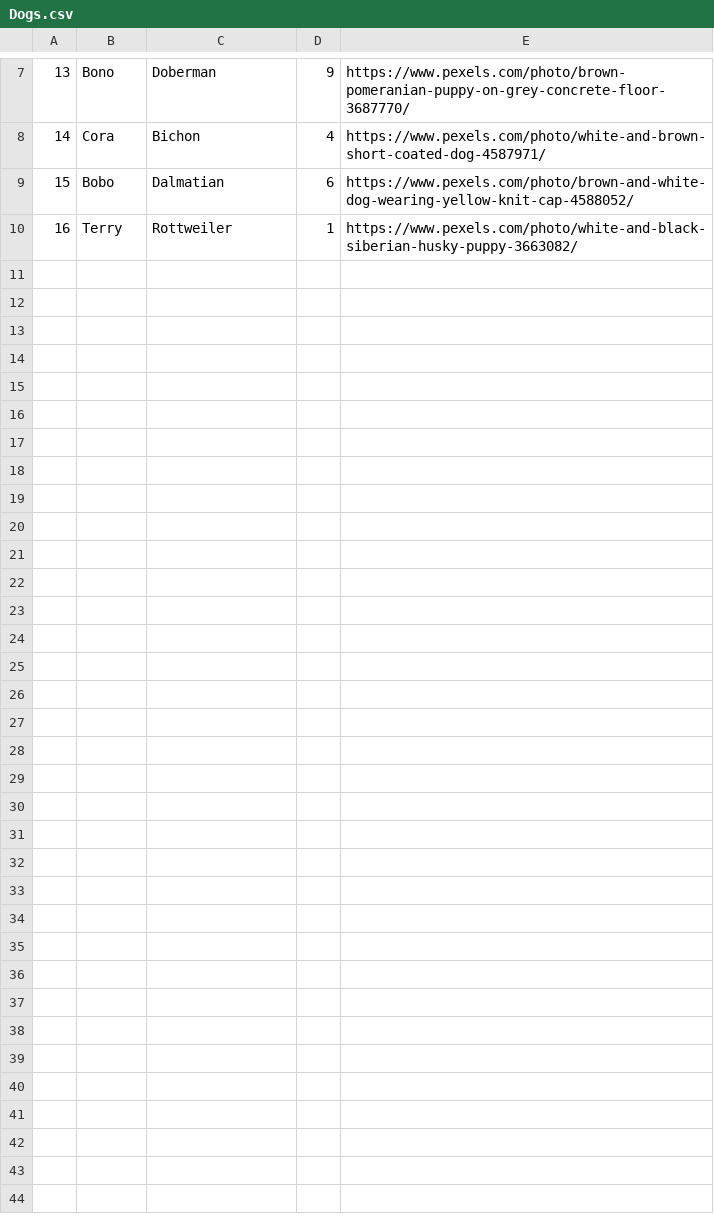
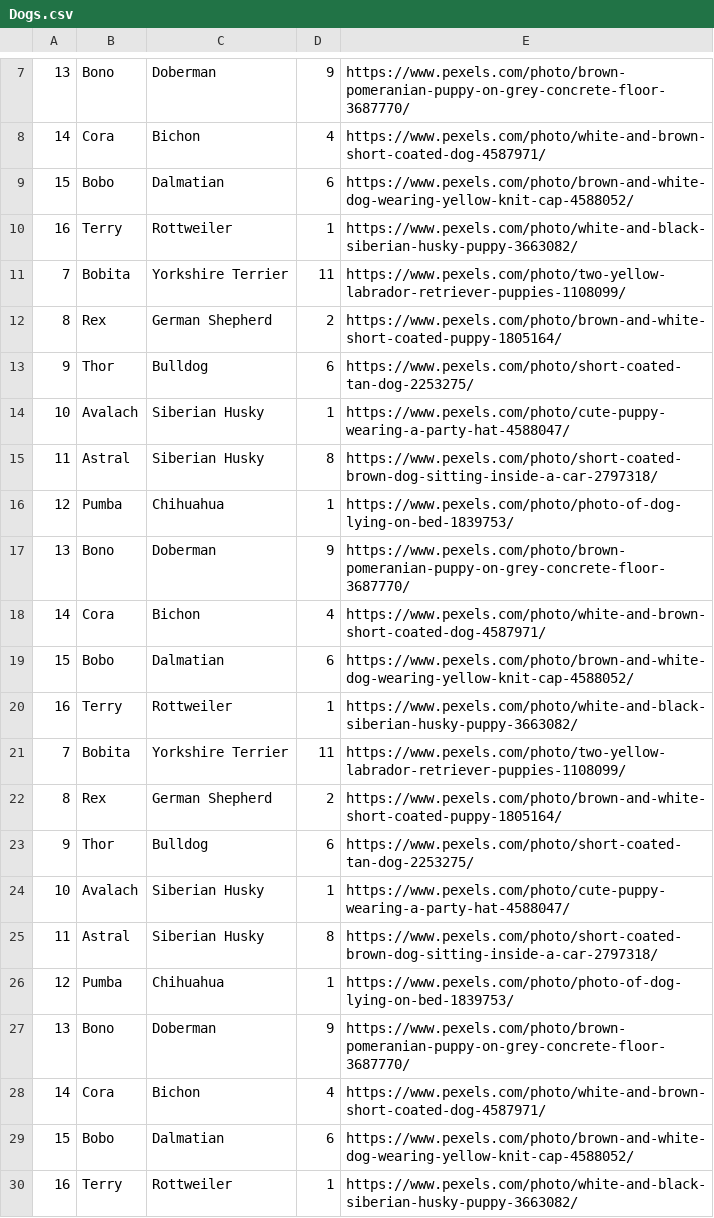
Before and after one commit to 915-Neamtiu-Zaris/a67-915-Neamtiu-Zaris, a CSV file: DogAdoptionCenter/Dogs.csv, drawn as a sheet; only a part is shown, gaps mark what is left out; the diff names each change by its address in the sheet, - before the commit and + after, or states it on an @@ line.

```diff
--- a/DogAdoptionCenter/Dogs.csv
+++ b/DogAdoptionCenter/Dogs.csv
+row 11: 7 | Bobita | Yorkshire Terrier | 11 | https://www.pexels.com/photo/two-yellow-labrador-retriever-puppies-1108099/
+row 12: 8 | Rex | German Shepherd | 2 | https://www.pexels.com/photo/brown-and-white-short-coated-puppy-1805164/
+row 13: 9 | Thor | Bulldog | 6 | https://www.pexels.com/photo/short-coated-tan-dog-2253275/
+row 14: 10 | Avalach | Siberian Husky | 1 | https://www.pexels.com/photo/cute-puppy-wearing-a-party-hat-4588047/
+row 15: 11 | Astral | Siberian Husky | 8 | https://www.pexels.com/photo/short-coated-brown-dog-sitting-inside-a-car-2797318/
+row 16: 12 | Pumba | Chihuahua | 1 | https://www.pexels.com/photo/photo-of-dog-lying-on-bed-1839753/
+row 17: 13 | Bono | Doberman | 9 | https://www.pexels.com/photo/brown-pomeranian-puppy-on-grey-concrete-floor-3687770/
+row 18: 14 | Cora | Bichon | 4 | https://www.pexels.com/photo/white-and-brown-short-coated-dog-4587971/
+row 19: 15 | Bobo | Dalmatian | 6 | https://www.pexels.com/photo/brown-and-white-dog-wearing-yellow-knit-cap-4588052/
+row 20: 16 | Terry | Rottweiler | 1 | https://www.pexels.com/photo/white-and-black-siberian-husky-puppy-3663082/
+row 21: 7 | Bobita | Yorkshire Terrier | 11 | https://www.pexels.com/photo/two-yellow-labrador-retriever-puppies-1108099/
+row 22: 8 | Rex | German Shepherd | 2 | https://www.pexels.com/photo/brown-and-white-short-coated-puppy-1805164/
+row 23: 9 | Thor | Bulldog | 6 | https://www.pexels.com/photo/short-coated-tan-dog-2253275/
+row 24: 10 | Avalach | Siberian Husky | 1 | https://www.pexels.com/photo/cute-puppy-wearing-a-party-hat-4588047/
+row 25: 11 | Astral | Siberian Husky | 8 | https://www.pexels.com/photo/short-coated-brown-dog-sitting-inside-a-car-2797318/
+row 26: 12 | Pumba | Chihuahua | 1 | https://www.pexels.com/photo/photo-of-dog-lying-on-bed-1839753/
+row 27: 13 | Bono | Doberman | 9 | https://www.pexels.com/photo/brown-pomeranian-puppy-on-grey-concrete-floor-3687770/
+row 28: 14 | Cora | Bichon | 4 | https://www.pexels.com/photo/white-and-brown-short-coated-dog-4587971/
+row 29: 15 | Bobo | Dalmatian | 6 | https://www.pexels.com/photo/brown-and-white-dog-wearing-yellow-knit-cap-4588052/
+row 30: 16 | Terry | Rottweiler | 1 | https://www.pexels.com/photo/white-and-black-siberian-husky-puppy-3663082/
```
Also changed, not shown: 10 other files.
